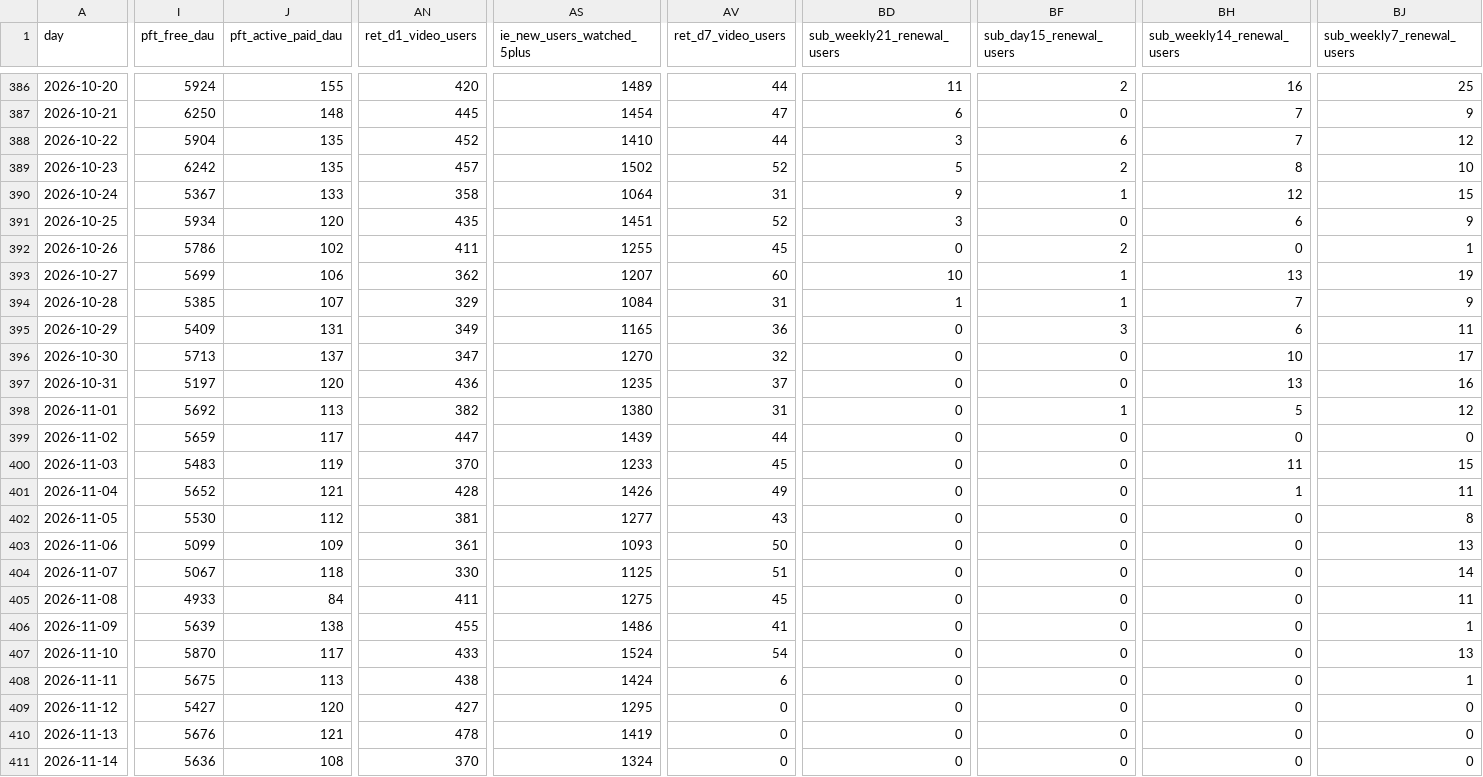
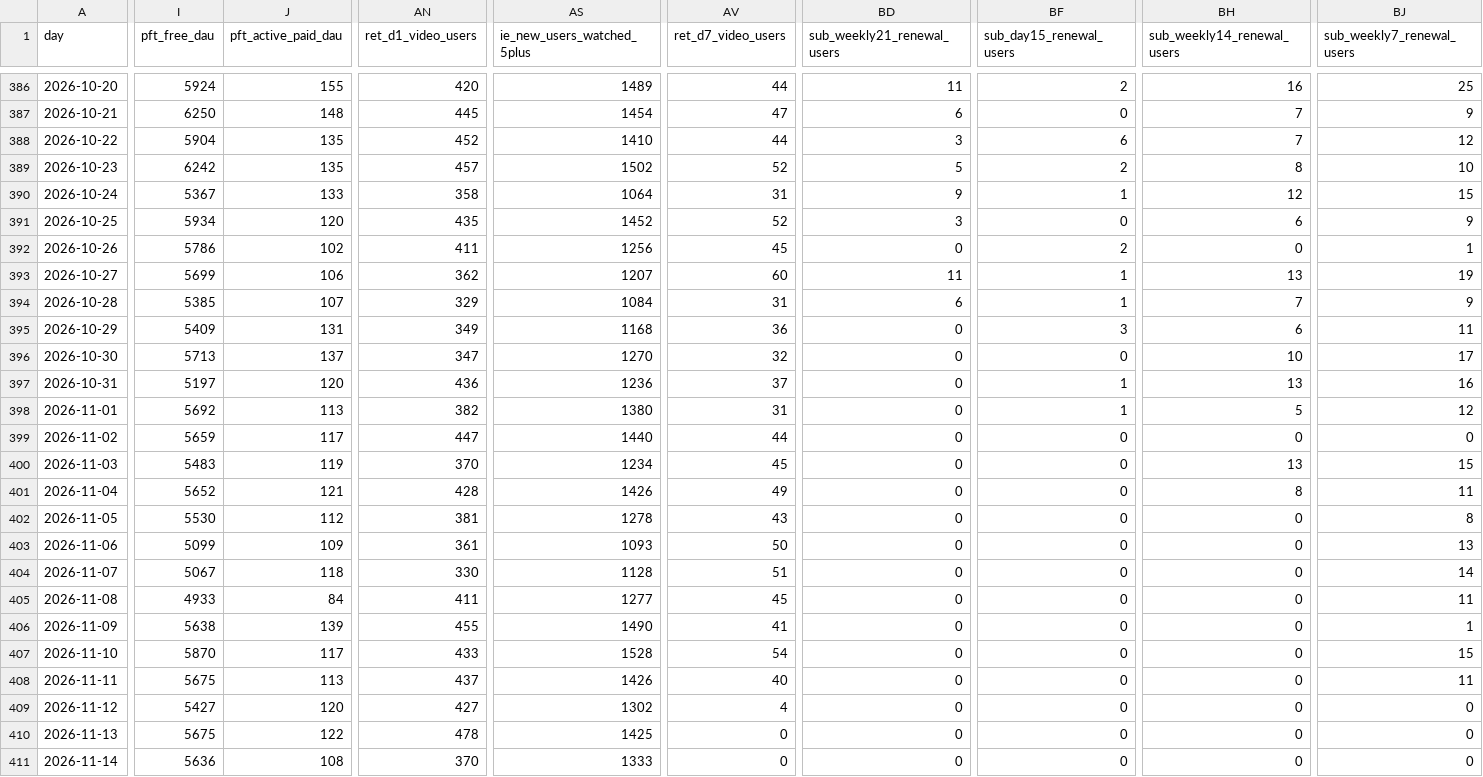
Before and after one commit to kshitijbhatiakaul/tuktuki-user-behaviour, a CSV file: data/admin/admin_daily.csv, drawn as a sheet; only a part is shown, gaps mark what is left out; the diff covers the shown part only; the diff names each change by its address in the sheet, - before the commit and + after, or states it on an @@ line.

```diff
--- a/data/admin/admin_daily.csv
+++ b/data/admin/admin_daily.csv
-AS391 (ie_new_users_watched_5plus): 1451
+AS391 (ie_new_users_watched_5plus): 1452
-AS392 (ie_new_users_watched_5plus): 1255
+AS392 (ie_new_users_watched_5plus): 1256
-BD393 (sub_weekly21_renewal_users): 10
+BD393 (sub_weekly21_renewal_users): 11
-BD394 (sub_weekly21_renewal_users): 1
+BD394 (sub_weekly21_renewal_users): 6
-AS395 (ie_new_users_watched_5plus): 1165
+AS395 (ie_new_users_watched_5plus): 1168
-AS397 (ie_new_users_watched_5plus): 1235
+AS397 (ie_new_users_watched_5plus): 1236
-BF397 (sub_day15_renewal_users): 0
+BF397 (sub_day15_renewal_users): 1
-AS399 (ie_new_users_watched_5plus): 1439
+AS399 (ie_new_users_watched_5plus): 1440
-AS400 (ie_new_users_watched_5plus): 1233
+AS400 (ie_new_users_watched_5plus): 1234
-BH400 (sub_weekly14_renewal_users): 11
+BH400 (sub_weekly14_renewal_users): 13
-BH401 (sub_weekly14_renewal_users): 1
+BH401 (sub_weekly14_renewal_users): 8
-AS402 (ie_new_users_watched_5plus): 1277
+AS402 (ie_new_users_watched_5plus): 1278
-AS404 (ie_new_users_watched_5plus): 1125
+AS404 (ie_new_users_watched_5plus): 1128
-AS405 (ie_new_users_watched_5plus): 1275
+AS405 (ie_new_users_watched_5plus): 1277
-I406 (pft_free_dau): 5639
+I406 (pft_free_dau): 5638
-J406 (pft_active_paid_dau): 138
+J406 (pft_active_paid_dau): 139
-AS406 (ie_new_users_watched_5plus): 1486
+AS406 (ie_new_users_watched_5plus): 1490
-AS407 (ie_new_users_watched_5plus): 1524
+AS407 (ie_new_users_watched_5plus): 1528
-BJ407 (sub_weekly7_renewal_users): 13
+BJ407 (sub_weekly7_renewal_users): 15
-AN408 (ret_d1_video_users): 438
+AN408 (ret_d1_video_users): 437
-AS408 (ie_new_users_watched_5plus): 1424
+AS408 (ie_new_users_watched_5plus): 1426
-AV408 (ret_d7_video_users): 6
+AV408 (ret_d7_video_users): 40
-BJ408 (sub_weekly7_renewal_users): 1
+BJ408 (sub_weekly7_renewal_users): 11
-AS409 (ie_new_users_watched_5plus): 1295
+AS409 (ie_new_users_watched_5plus): 1302
-AV409 (ret_d7_video_users): 0
+AV409 (ret_d7_video_users): 4
-I410 (pft_free_dau): 5676
+I410 (pft_free_dau): 5675
-J410 (pft_active_paid_dau): 121
+J410 (pft_active_paid_dau): 122
-AS410 (ie_new_users_watched_5plus): 1419
+AS410 (ie_new_users_watched_5plus): 1425
-AS411 (ie_new_users_watched_5plus): 1324
+AS411 (ie_new_users_watched_5plus): 1333
```
Also changed, not shown: 1 added row and 51 edited cells elsewhere in this file, data/admin/series_windows.csv, 2 other files.
